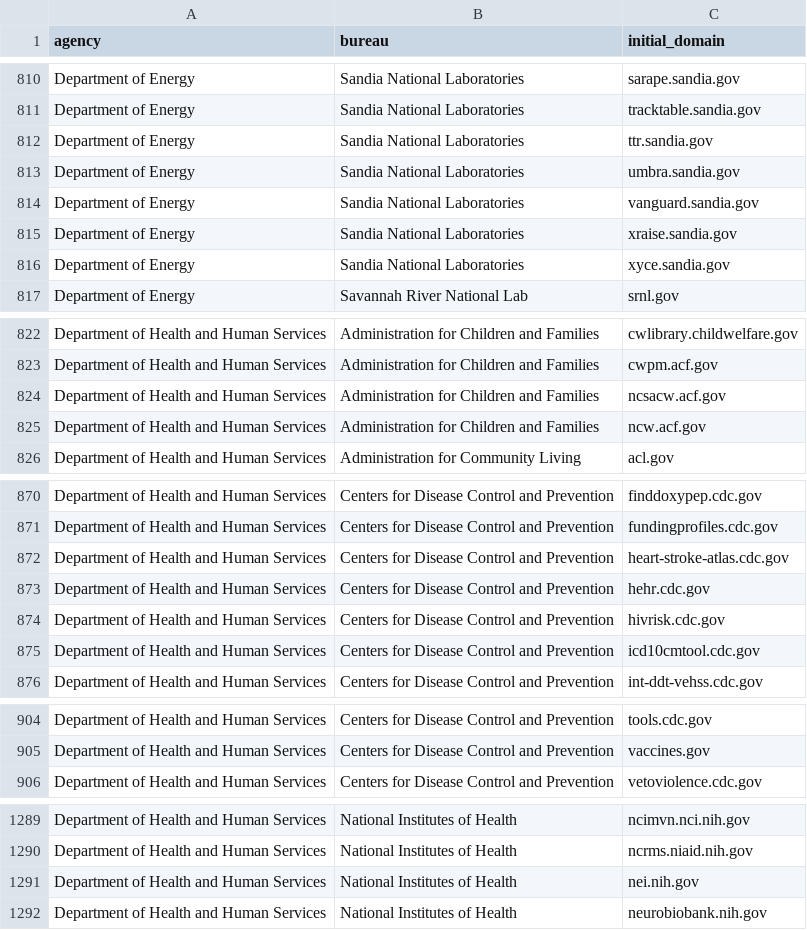
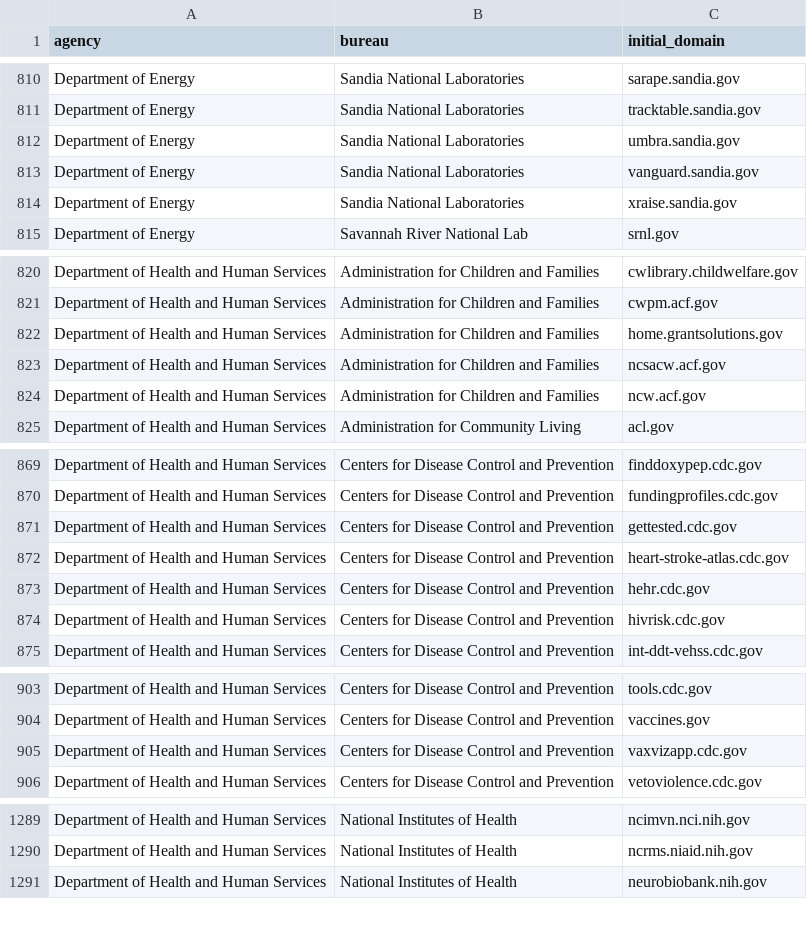
Before and after one commit to GSA/public-website-inventory, a CSV file: reports/candidates_for_addition.csv, drawn as a sheet; only a part is shown, gaps mark what is left out; the diff covers the shown part only.

```diff
--- a/reports/candidates_for_addition.csv
+++ b/reports/candidates_for_addition.csv
@@ -811,3 +811,2 @@ Department of Energy,Sandia National Laboratories,sarape.sandia.gov
 Department of Energy,Sandia National Laboratories,tracktable.sandia.gov
-Department of Energy,Sandia National Laboratories,ttr.sandia.gov
 Department of Energy,Sandia National Laboratories,umbra.sandia.gov
@@ -815,3 +814,2 @@ Department of Energy,Sandia National Laboratories,vanguard.sandia.gov
 Department of Energy,Sandia National Laboratories,xraise.sandia.gov
-Department of Energy,Sandia National Laboratories,xyce.sandia.gov
 Department of Energy,Savannah River National Lab,srnl.gov
@@ -823,2 +821,3 @@ Department of Health and Human Services,Administration for Children and Families
 Department of Health and Human Services,Administration for Children and Families,cwpm.acf.gov
+Department of Health and Human Services,Administration for Children and Families,home.grantsolutions.gov
 Department of Health and Human Services,Administration for Children and Families,ncsacw.acf.gov
@@ -871,2 +870,3 @@ Department of Health and Human Services,Centers for Disease Control and Preventi
 Department of Health and Human Services,Centers for Disease Control and Prevention,fundingprofiles.cdc.gov
+Department of Health and Human Services,Centers for Disease Control and Prevention,gettested.cdc.gov
 Department of Health and Human Services,Centers for Disease Control and Prevention,heart-stroke-atlas.cdc.gov
@@ -874,3 +874,2 @@ Department of Health and Human Services,Centers for Disease Control and Preventi
 Department of Health and Human Services,Centers for Disease Control and Prevention,hivrisk.cdc.gov
-Department of Health and Human Services,Centers for Disease Control and Prevention,icd10cmtool.cdc.gov
 Department of Health and Human Services,Centers for Disease Control and Prevention,int-ddt-vehss.cdc.gov
@@ -905,2 +904,3 @@ Department of Health and Human Services,Centers for Disease Control and Preventi
 Department of Health and Human Services,Centers for Disease Control and Prevention,vaccines.gov
+Department of Health and Human Services,Centers for Disease Control and Prevention,vaxvizapp.cdc.gov
 Department of Health and Human Services,Centers for Disease Control and Prevention,vetoviolence.cdc.gov
@@ -1290,3 +1290,2 @@ Department of Health and Human Services,National Institutes of Health,ncimvn.nci
 Department of Health and Human Services,National Institutes of Health,ncrms.niaid.nih.gov
-Department of Health and Human Services,National Institutes of Health,nei.nih.gov
 Department of Health and Human Services,National Institutes of Health,neurobiobank.nih.gov
```
Also changed, not shown: 4 removed rows elsewhere in this file, 2 other files.
